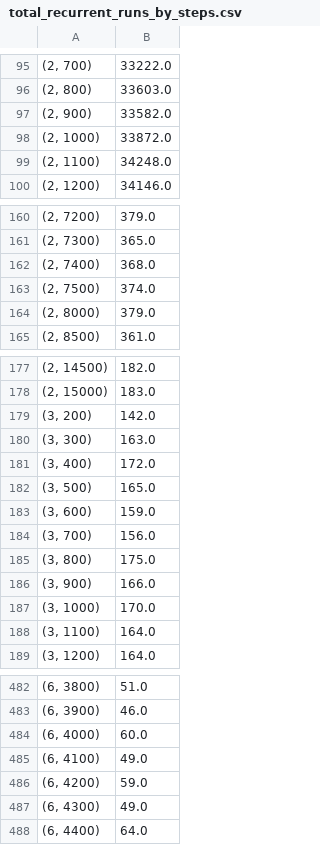
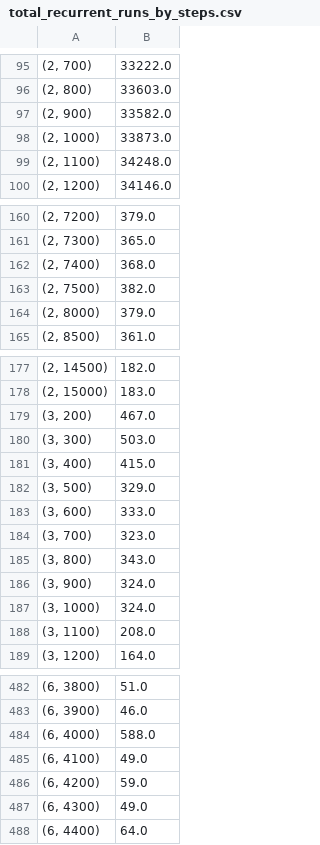
Before and after one commit to VeronikaVessigault/Random-Walk, a CSV file: RandomWalks/total_recurrent_runs_by_steps.csv, drawn as a sheet; only a part is shown, gaps mark what is left out.

```diff
--- a/RandomWalks/total_recurrent_runs_by_steps.csv
+++ b/RandomWalks/total_recurrent_runs_by_steps.csv
@@ -97,3 +97,3 @@
 "(2, 900)",33582.0
-"(2, 1000)",33872.0
+"(2, 1000)",33873.0
 "(2, 1100)",34248.0
@@ -162,3 +162,3 @@
 "(2, 7400)",368.0
-"(2, 7500)",374.0
+"(2, 7500)",382.0
 "(2, 8000)",379.0
@@ -178,12 +178,12 @@
 "(2, 15000)",183.0
-"(3, 200)",142.0
-"(3, 300)",163.0
-"(3, 400)",172.0
-"(3, 500)",165.0
-"(3, 600)",159.0
-"(3, 700)",156.0
-"(3, 800)",175.0
-"(3, 900)",166.0
-"(3, 1000)",170.0
-"(3, 1100)",164.0
+"(3, 200)",467.0
+"(3, 300)",503.0
+"(3, 400)",415.0
+"(3, 500)",329.0
+"(3, 600)",333.0
+"(3, 700)",323.0
+"(3, 800)",343.0
+"(3, 900)",324.0
+"(3, 1000)",324.0
+"(3, 1100)",208.0
 "(3, 1200)",164.0
@@ -483,3 +483,3 @@
 "(6, 3900)",46.0
-"(6, 4000)",60.0
+"(6, 4000)",588.0
 "(6, 4100)",49.0
```
Also changed, not shown: RandomWalks/average_magnitude_by_steps.csv, RandomWalks/percent_recurrent_by_steps.csv, 18 other files.
